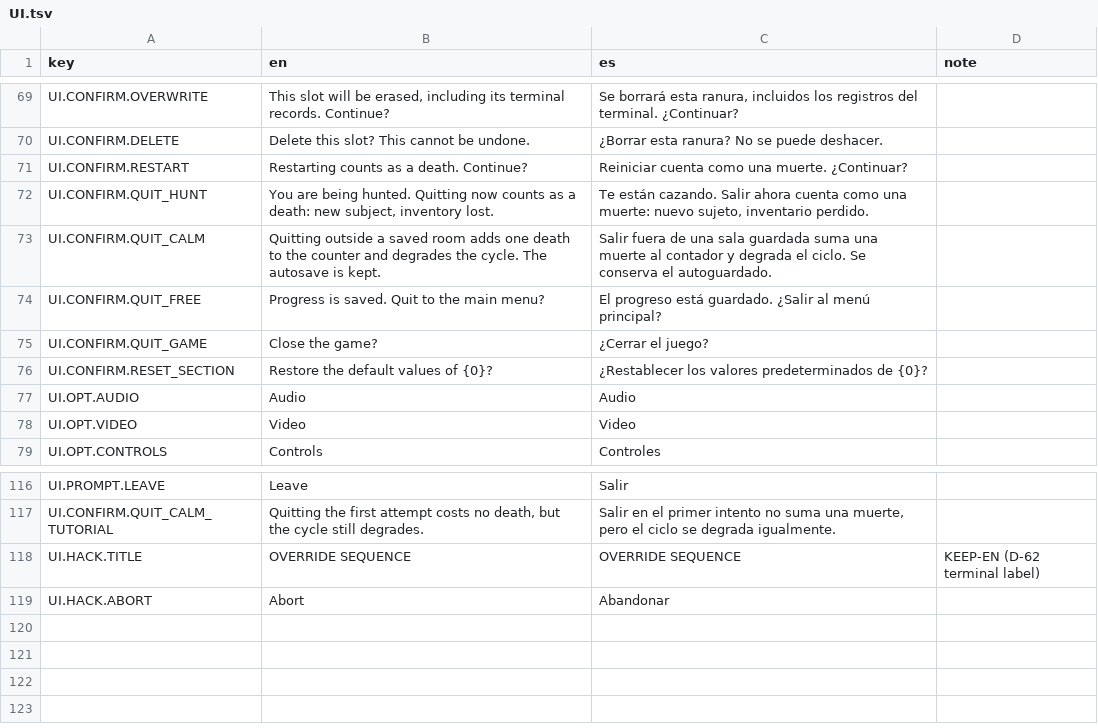
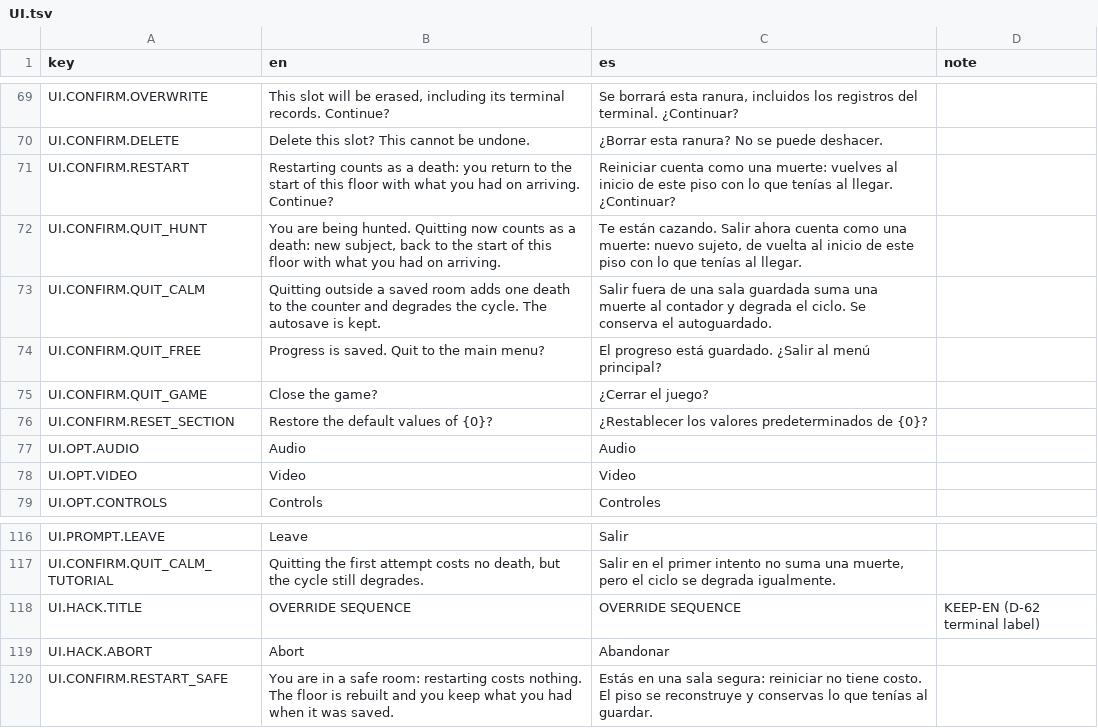
Before and after one commit to ChristianC720/survivalHorror-Demo, a TSV file: Assets/_Project/Localization/Source/UI.tsv, drawn as a sheet; only a part is shown, gaps mark what is left out.

Commit message:
E13: death returns to the start of the current floor (new seed, arrival loadout; The Mother -> floor 3); free quit/restart in safe zones (spawn room, saved final room); stale room triggers of an unloading floor ignored

```diff
--- a/Assets/_Project/Localization/Source/UI.tsv
+++ b/Assets/_Project/Localization/Source/UI.tsv
@@ -70,4 +70,4 @@ UI.CONFIRM.OVERWRITE	This slot will be erased, including its terminal records. C
 UI.CONFIRM.DELETE	Delete this slot? This cannot be undone.	¿Borrar esta ranura? No se puede deshacer.
-UI.CONFIRM.RESTART	Restarting counts as a death. Continue?	Reiniciar cuenta como una muerte. ¿Continuar?
-UI.CONFIRM.QUIT_HUNT	You are being hunted. Quitting now counts as a death: new subject, inventory lost.	Te están cazando. Salir ahora cuenta como una muerte: nuevo sujeto, inventario perdido.
+UI.CONFIRM.RESTART	Restarting counts as a death: you return to the start of this floor with what you had on arriving. Continue?	Reiniciar cuenta como una muerte: vuelves al inicio de este piso con lo que tenías al llegar. ¿Continuar?
+UI.CONFIRM.QUIT_HUNT	You are being hunted. Quitting now counts as a death: new subject, back to the start of this floor with what you had on arriving.	Te están cazando. Salir ahora cuenta como una muerte: nuevo sujeto, de vuelta al inicio de este piso con lo que tenías al llegar.
 UI.CONFIRM.QUIT_CALM	Quitting outside a saved room adds one death to the counter and degrades the cycle. The autosave is kept.	Salir fuera de una sala guardada suma una muerte al contador y degrada el ciclo. Se conserva el autoguardado.
@@ -119 +119,2 @@ UI.HACK.TITLE	OVERRIDE SEQUENCE	OVERRIDE SEQUENCE	KEEP-EN (D-62 terminal label)
 UI.HACK.ABORT	Abort	Abandonar	
+UI.CONFIRM.RESTART_SAFE	You are in a safe room: restarting costs nothing. The floor is rebuilt and you keep what you had when it was saved.	Estás en una sala segura: reiniciar no tiene costo. El piso se reconstruye y conservas lo que tenías al guardar.	
```
Also changed, not shown: 10 other files.
